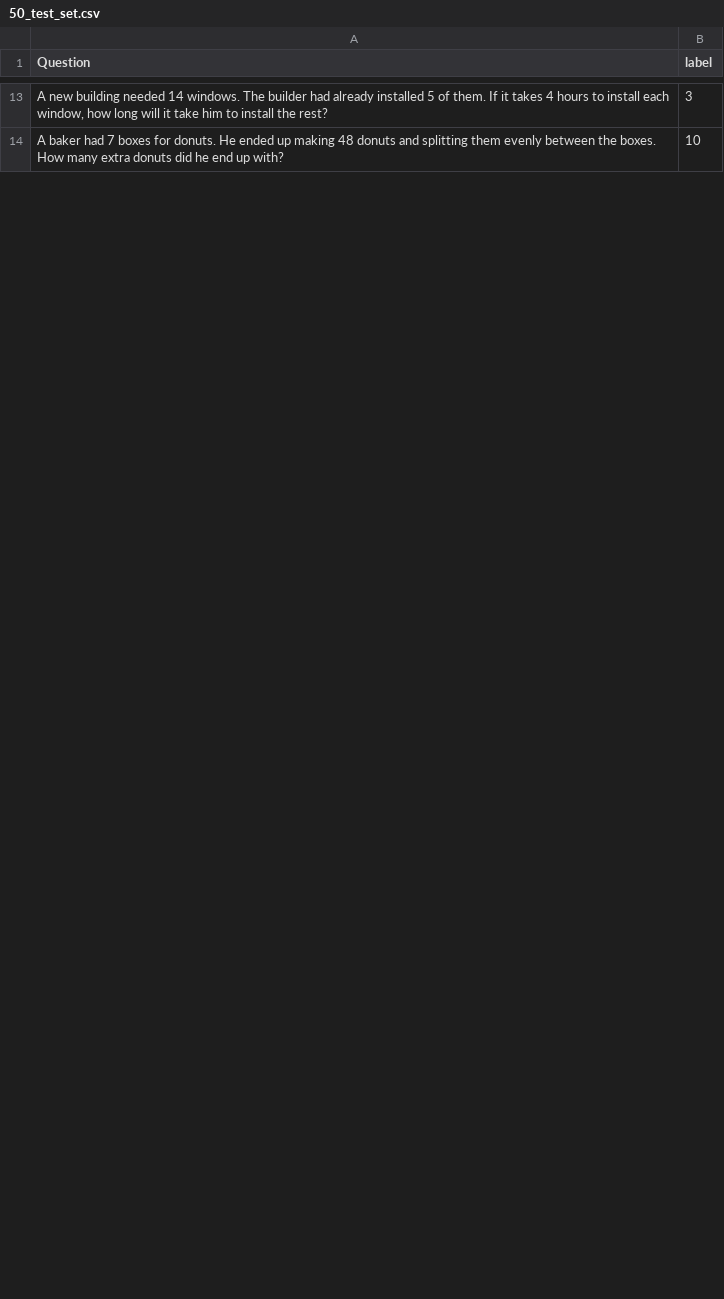
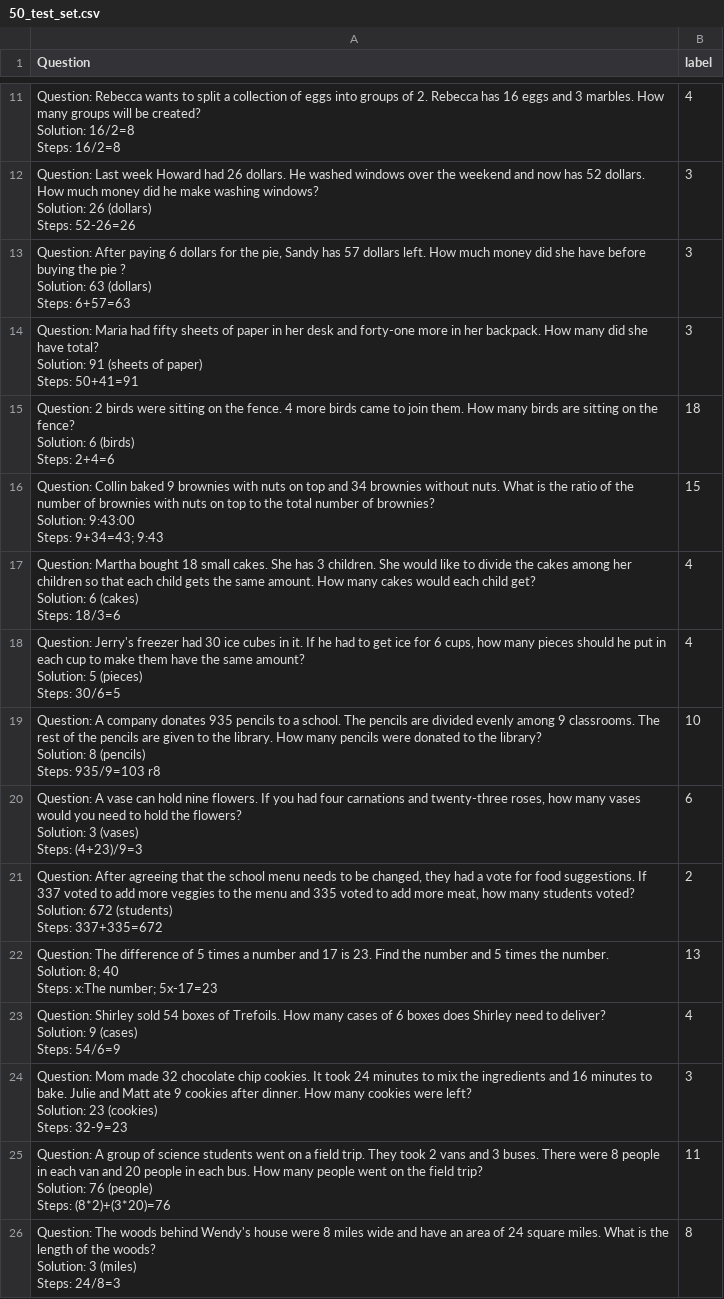
Before and after one commit to Akirahai/AI4SOL_KC, a CSV file: data_second_ver/50_test_set.csv, drawn as a sheet; only a part is shown, gaps mark what is left out; addresses are those after the commit; ↵ is a line break in a cell; the diff covers the shown part only; the diff names each change by its address in the sheet, - before the commit and + after, or states it on an @@ line.

```diff
--- a/data_second_ver/50_test_set.csv
+++ b/data_second_ver/50_test_set.csv
+row 11: Question: Rebecca wants to split a collection of eggs into groups of 2. Rebecca has 16 eggs and 3 marbles. How many groups will be created? ↵ Solution: 16/2=8 ↵ Steps: 16/2=8 | 4
+row 12: Question: Last week Howard had 26 dollars. He washed windows over the weekend and now has 52 dollars. How much money did he make washing windows? ↵ Solution: 26 (dollars) ↵ Steps: 52-26=26 | 3
-A13 (Question): A new building needed 14 windows. The builder had already installed 5 of them. If it takes 4 hours to install each window, how long will it take him to install the rest?
+A13 (Question): Question: After paying 6 dollars for the pie, Sandy has 57 dollars left. How much money did she have before buying the pie ? ↵ Solution: 63 (dollars) ↵ Steps: 6+57=63
+row 14: Question: Maria had fifty sheets of paper in her desk and forty-one more in her backpack. How many did she have total? ↵ Solution: 91 (sheets of paper) ↵ Steps: 50+41=91 | 3
+row 15: Question: 2 birds were sitting on the fence. 4 more birds came to join them. How many birds are sitting on the fence? ↵ Solution: 6 (birds) ↵ Steps: 2+4=6 | 18
+row 16: Question: Collin baked 9 brownies with nuts on top and 34 brownies without nuts. What is the ratio of the number of brownies with nuts on top to the total number of brownies? ↵ Solution: 9:43:00 ↵ Steps: 9+34=43; 9:43 | 15
+row 17: Question: Martha bought 18 small cakes. She has 3 children. She would like to divide the cakes among her children so that each child gets the same amount. How many cakes would each child get? ↵ Solution: 6 (cakes) ↵ Steps: 18/3=6 | 4
+row 18: Question: Jerry's freezer had 30 ice cubes in it. If he had to get ice for 6 cups, how many pieces should he put in each cup to make them have the same amount? ↵ Solution: 5 (pieces) ↵ Steps: 30/6=5 | 4
-A19 (Question): A baker had 7 boxes for donuts. He ended up making 48 donuts and splitting them evenly between the boxes. How many extra donuts did he end up with?
+A19 (Question): Question: A company donates 935 pencils to a school. The pencils are divided evenly among 9 classrooms. The rest of the pencils are given to the library. How many pencils were donated to the library? ↵ Solution: 8 (pencils) ↵ Steps: 935/9=103 r8
+row 20: Question: A vase can hold nine flowers. If you had four carnations and twenty-three roses, how many vases would you need to hold the flowers? ↵ Solution: 3 (vases) ↵ Steps: (4+23)/9=3 | 6
+row 21: Question: After agreeing that the school menu needs to be changed, they had a vote for food suggestions. If 337 voted to add more veggies to the menu and 335 voted to add more meat, how many students voted? ↵ Solution: 672 (students) ↵ Steps: 337+335=672 | 2
+row 22: Question: The difference of 5 times a number and 17 is 23. Find the number and 5 times the number. ↵ Solution: 8; 40 ↵ Steps: x:The number; 5x-17=23 | 13
+row 23: Question: Shirley sold 54 boxes of Trefoils. How many cases of 6 boxes does Shirley need to deliver? ↵ Solution: 9 (cases) ↵ Steps: 54/6=9 | 4
+row 24: Question: Mom made 32 chocolate chip cookies. It took 24 minutes to mix the ingredients and 16 minutes to bake. Julie and Matt ate 9 cookies after dinner. How many cookies were left? ↵ Solution: 23 (cookies) ↵ Steps: 32-9=23 | 3
+row 25: Question: A group of science students went on a field trip. They took 2 vans and 3 buses. There were 8 people in each van and 20 people in each bus. How many people went on the field trip? ↵ Solution: 76 (people) ↵ Steps: (8*2)+(3*20)=76 | 11
+row 26: Question: The woods behind Wendy's house were 8 miles wide and have an area of 24 square miles. What is the length of the woods? ↵ Solution: 3 (miles) ↵ Steps: 24/8=3 | 8
```
Also changed, not shown: 23 added rows, 38 removed rows and 22 edited cells elsewhere in this file, data_second_ver/100_test_set.csv, data_second_ver/42_test_set.csv, 3 other files.
